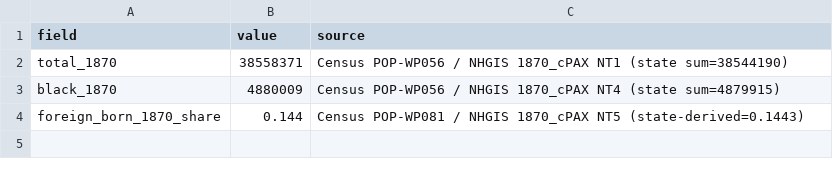
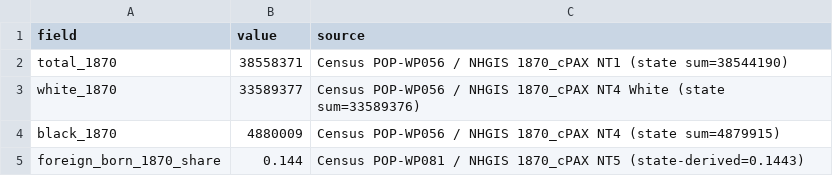
Before and after one commit to hanshanley/pre1870_pop, a CSV file: data/national_1870_baseline.csv, drawn as a sheet; the diff names each change by its address in the sheet, - before the commit and + after, or states it on an @@ line.

```diff
--- a/data/national_1870_baseline.csv
+++ b/data/national_1870_baseline.csv
+row 3: white_1870 | 33589377 | Census POP-WP056 / NHGIS 1870_cPAX NT4 White (state sum=33589376)
```
Also changed, not shown: data/input_schema.csv, data/nhgis_historical_state_panel_1790_1990.csv, 17 other files.
